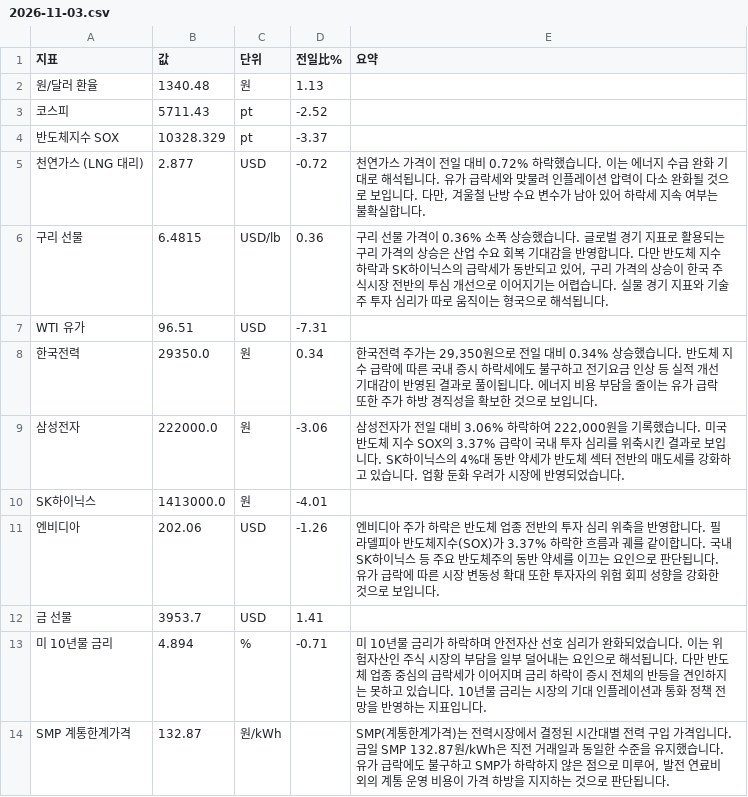
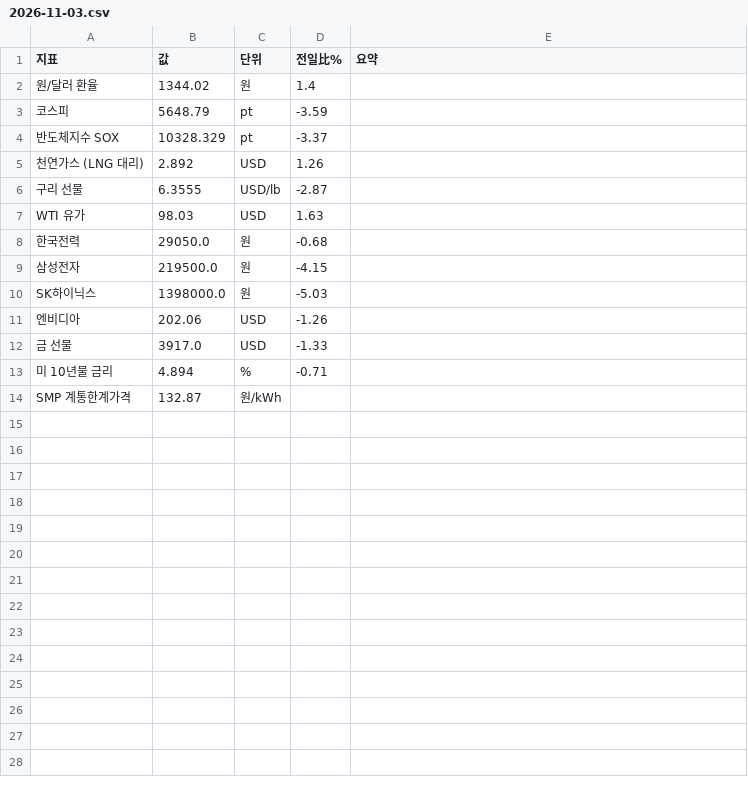
Before and after one commit to baehongcheol21-lab/info-board, a CSV file: exports/2026-11-03.csv, drawn as a sheet.

```diff
--- a/exports/2026-11-03.csv
+++ b/exports/2026-11-03.csv
@@ -1,14 +1,14 @@
 지표,값,단위,전일比%,요약
-원/달러 환율,1340.48,원,1.13,
-코스피,5711.43,pt,-2.52,
+원/달러 환율,1344.02,원,1.4,
+코스피,5648.79,pt,-3.59,
 반도체지수 SOX,10328.329,pt,-3.37,
-천연가스 (LNG 대리),2.877,USD,-0.72,"천연가스 가격이 전일 대비 0.72% 하락했습니다. 이는 에너지 수급 완화 기대로 해석됩니다. 유가 급락세와 맞물려 인플레이션 압력이 다소 완화될 것으로 보입니다. 다만, 겨울철 난방 수요 변수가 남아 있어 하락세 지속 여부는 불확실합니다."
-구리 선물,6.4815,USD/lb,0.36,"구리 선물 가격이 0.36% 소폭 상승했습니다.  글로벌 경기 지표로 활용되는 구리 가격의 상승은 산업 수요 회복 기대감을 반영합니다. 다만 반도체 지수 하락과 SK하이닉스의 급락세가 동반되고 있어, 구리 가격의 상승이 한국 주식시장 전반의 투심 개선으로 이어지기는 어렵습니다. 실물 경기 지표와 기술주 투자 심리가 따로 움직이는 형국으로 해석됩니다."
-WTI 유가,96.51,USD,-7.31,
-한국전력,29350.0,원,0.34,"한국전력 주가는 29,350원으로 전일 대비 0.34% 상승했습니다. 반도체 지수 급락에 따른 국내 증시 하락세에도 불구하고 전기요금 인상 등 실적 개선 기대감이 반영된 결과로 풀이됩니다. 에너지 비용 부담을 줄이는 유가 급락 또한 주가 하방 경직성을 확보한 것으로 보입니다."
-삼성전자,222000.0,원,-3.06,"삼성전자가 전일 대비 3.06% 하락하여 222,000원을 기록했습니다. 미국 반도체 지수 SOX의 3.37% 급락이 국내 투자 심리를 위축시킨 결과로 보입니다. SK하이닉스의 4%대 동반 약세가 반도체 섹터 전반의 매도세를 강화하고 있습니다. 업황 둔화 우려가 시장에 반영되었습니다."
-SK하이닉스,1413000.0,원,-4.01,
-엔비디아,202.06,USD,-1.26,엔비디아 주가 하락은 반도체 업종 전반의 투자 심리 위축을 반영합니다. 필라델피아 반도체지수(SOX)가 3.37% 하락한 흐름과 궤를 같이합니다. 국내 SK하이닉스 등 주요 반도체주의 동반 약세를 이끄는 요인으로 판단됩니다. 유가 급락에 따른 시장 변동성 확대 또한 투자자의 위험 회피 성향을 강화한 것으로 보입니다.
-금 선물,3953.7,USD,1.41,
-미 10년물 금리,4.894,%,-0.71,미 10년물 금리가 하락하며 안전자산 선호 심리가 완화되었습니다. 이는 위험자산인 주식 시장의 부담을 일부 덜어내는 요인으로 해석됩니다. 다만 반도체 업종 중심의 급락세가 이어지며 금리 하락이 증시 전체의 반등을 견인하지는 못하고 있습니다. 10년물 금리는 시장의 기대 인플레이션과 통화 정책 전망을 반영하는 지표입니다.
-SMP 계통한계가격,132.87,원/kWh,,"SMP(계통한계가격)는 전력시장에서 결정된 시간대별 전력 구입 가격입니다. 금일 SMP 132.87원/kWh은 직전 거래일과 동일한 수준을 유지했습니다. 유가 급락에도 불구하고 SMP가 하락하지 않은 점으로 미루어, 발전 연료비 외의 계통 운영 비용이 가격 하방을 지지하는 것으로 판단됩니다."
+천연가스 (LNG 대리),2.892,USD,1.26,
+구리 선물,6.3555,USD/lb,-2.87,
+WTI 유가,98.03,USD,1.63,
+한국전력,29050.0,원,-0.68,
+삼성전자,219500.0,원,-4.15,
+SK하이닉스,1398000.0,원,-5.03,
+엔비디아,202.06,USD,-1.26,
+금 선물,3917.0,USD,-1.33,
+미 10년물 금리,4.894,%,-0.71,
+SMP 계통한계가격,132.87,원/kWh,,
```
Also changed, not shown: 9 other files.
